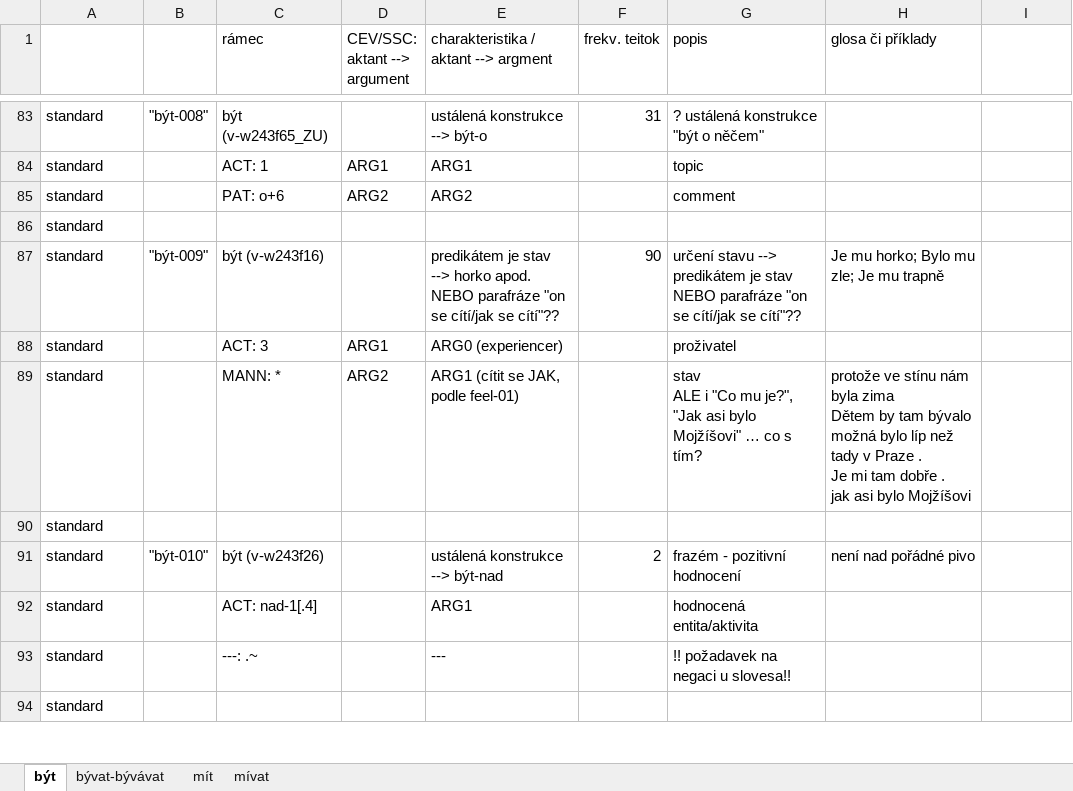
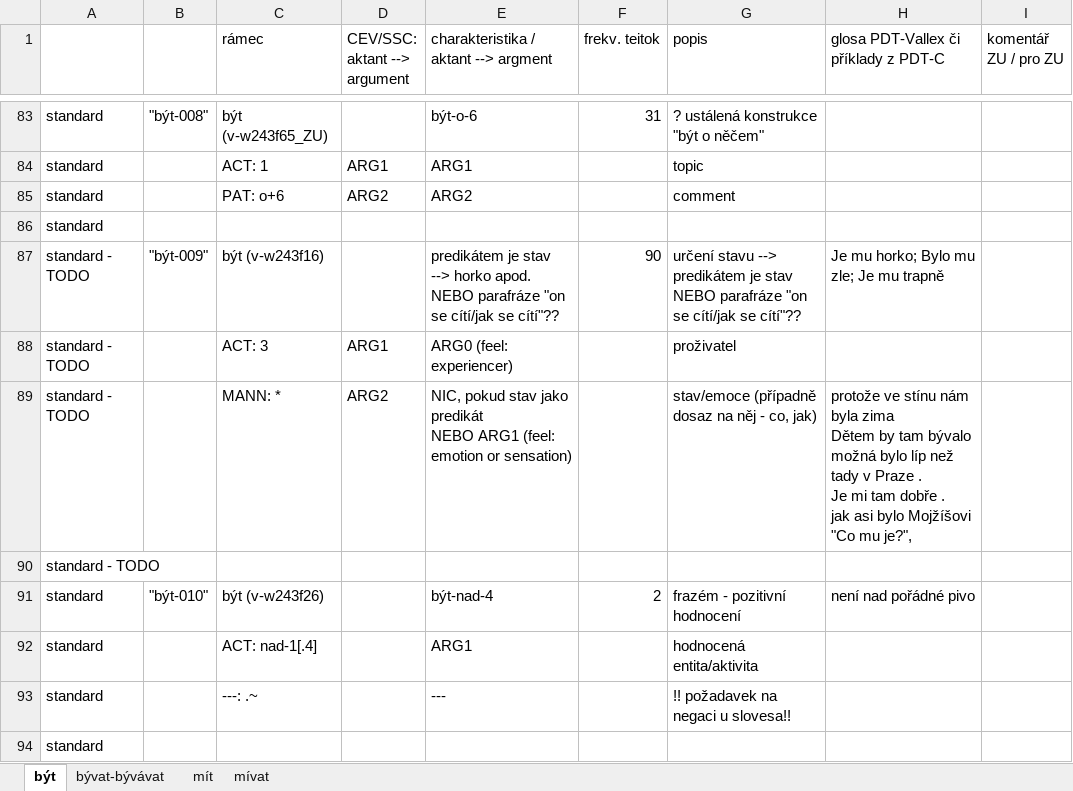
Before and after one commit to ufal/UMR, an Excel workbook: tecto2umr/byt.xlsx, sheet být, drawn as a sheet; only a part is shown, gaps mark what is left out; values as stored, in another font and other column widths than the file's, no cell formats; ↵ is a line break in a cell; the diff covers the shown part only; the diff names each change by its address in the sheet, - before the commit and + after, or states it on an @@ line.

```diff
--- a/tecto2umr/byt.xlsx (sheet být)
+++ b/tecto2umr/byt.xlsx (sheet být)
-H1: glosa či příklady
+H1: glosa PDT-Vallex či příklady z PDT-C
-I1: (empty)
+I1: komentář ZU / pro ZU
-E83: ustálená konstrukce ↵ --> být-o
+E83: být-o-6
-A87:A90: standard
+A87:A90: standard - TODO
-E88: ARG0 (experiencer)
+E88: ARG0 (feel: experiencer)
-E89: ARG1 (cítit se JAK, podle feel-01)
+E89: NIC, pokud stav jako predikát ↵ NEBO ARG1 (feel: emotion or sensation)
-G89 (popis): stav ↵ ALE i "Co mu je?", "Jak asi bylo Mojžíšovi" … co s tím?
+G89 (popis): stav/emoce (případně dosaz na něj - co, jak)
-H89: …bylo Mojžíšovi
+H89: …bylo Mojžíšovi ↵ "Co mu je?",
-E91: ustálená konstrukce ↵ --> být-nad
+E91: být-nad-4
```
Also changed, not shown: 7 added rows, 39 removed rows, 71 hidden or unhidden rows and 154 edited cells elsewhere in this sheet, cell formats, hidden cells.
